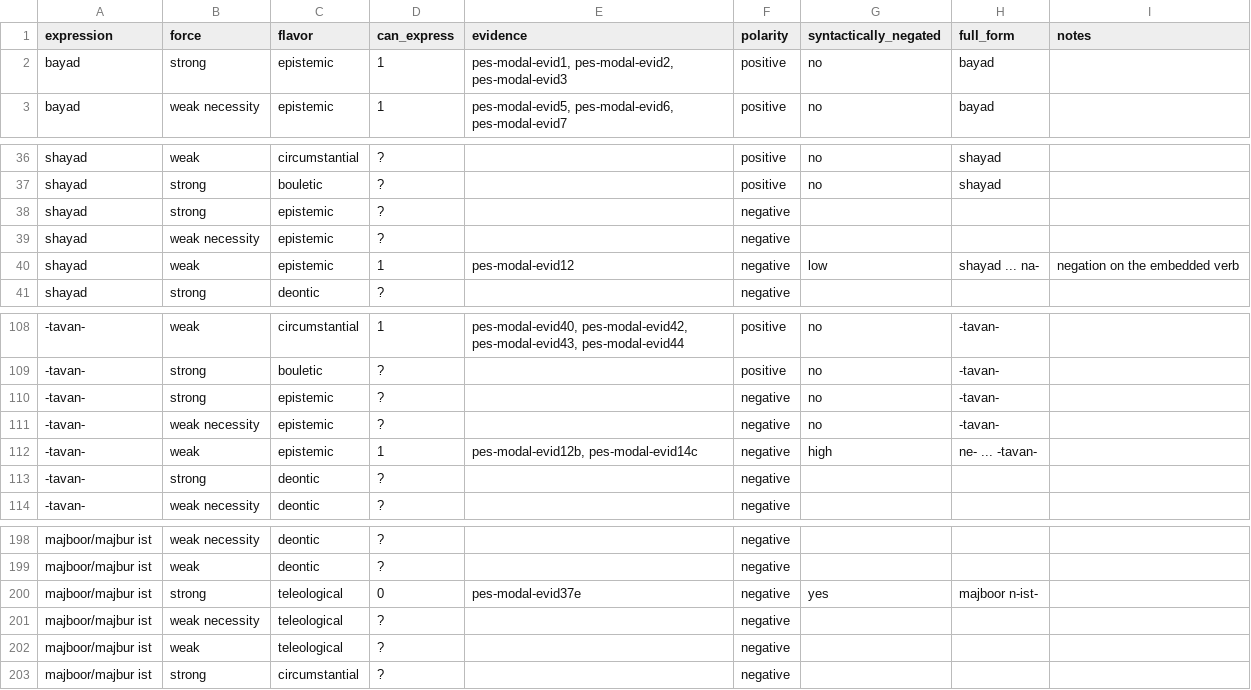
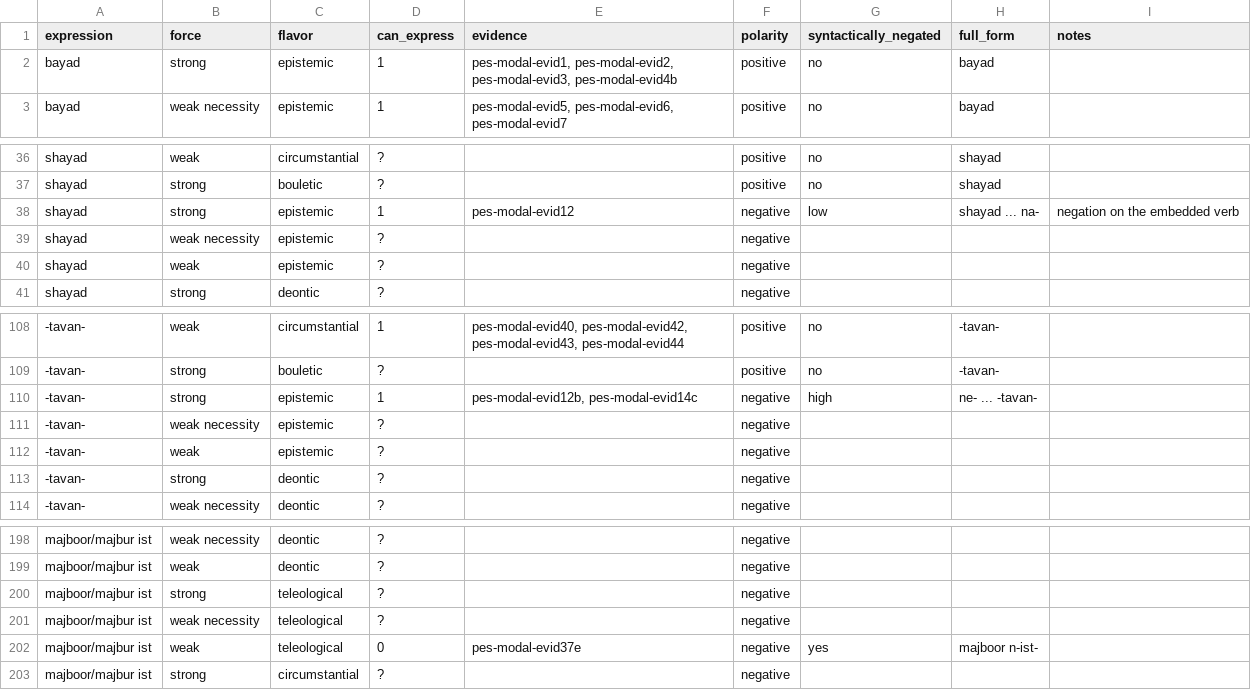
Before and after one commit to EdinburghMeaningSciences/modals_database, a CSV file: language-data/farsi/pes-summary.csv, drawn as a sheet; only a part is shown, gaps mark what is left out; the diff covers the shown part only; the diff names each change by its address in the sheet, - before the commit and + after, or states it on an @@ line.

Commit message:
Corrected negative modal force for Farsi

```diff
--- a/language-data/farsi/pes-summary.csv
+++ b/language-data/farsi/pes-summary.csv
-E2 (evidence): pes-modal-evid1, pes-modal-evid2, pes-modal-evid3
+E2 (evidence): pes-modal-evid1, pes-modal-evid2, pes-modal-evid3, pes-modal-evid4b
-D38 (can_express): ?
+D38 (can_express): 1
-E38 (evidence): (empty)
+E38 (evidence): pes-modal-evid12
-G38 (syntactically_negated): (empty)
+G38 (syntactically_negated): low
-H38 (full_form): (empty)
+H38 (full_form): shayad ... na-
-I38 (notes): (empty)
+I38 (notes): negation on the embedded verb
-D40 (can_express): 1
+D40 (can_express): ?
-E40 (evidence): pes-modal-evid12
+E40 (evidence): (empty)
-G40 (syntactically_negated): low
+G40 (syntactically_negated): (empty)
-H40 (full_form): shayad ... na-
+H40 (full_form): (empty)
-I40 (notes): negation on the embedded verb
+I40 (notes): (empty)
-D110 (can_express): ?
+D110 (can_express): 1
-E110 (evidence): (empty)
+E110 (evidence): pes-modal-evid12b, pes-modal-evid14c
-G110 (syntactically_negated): no
+G110 (syntactically_negated): high
-H110 (full_form): -tavan-
+H110 (full_form): ne- ... -tavan-
-G111 (syntactically_negated): no
+G111 (syntactically_negated): (empty)
-H111 (full_form): -tavan-
+H111 (full_form): (empty)
-D112 (can_express): 1
+D112 (can_express): ?
-E112 (evidence): pes-modal-evid12b, pes-modal-evid14c
+E112 (evidence): (empty)
-G112 (syntactically_negated): high
+G112 (syntactically_negated): (empty)
-H112 (full_form): ne- ... -tavan-
+H112 (full_form): (empty)
-D200 (can_express): 0
+D200 (can_express): ?
-E200 (evidence): pes-modal-evid37e
+E200 (evidence): (empty)
-G200 (syntactically_negated): yes
+G200 (syntactically_negated): (empty)
-H200 (full_form): majboor n-ist-
+H200 (full_form): (empty)
-D202 (can_express): ?
+D202 (can_express): 0
-E202 (evidence): (empty)
+E202 (evidence): pes-modal-evid37e
-G202 (syntactically_negated): (empty)
+G202 (syntactically_negated): yes
-H202 (full_form): (empty)
+H202 (full_form): majboor n-ist-
```
Also changed, not shown: 2 added rows, 2 removed rows and 27 edited cells elsewhere in this file.
